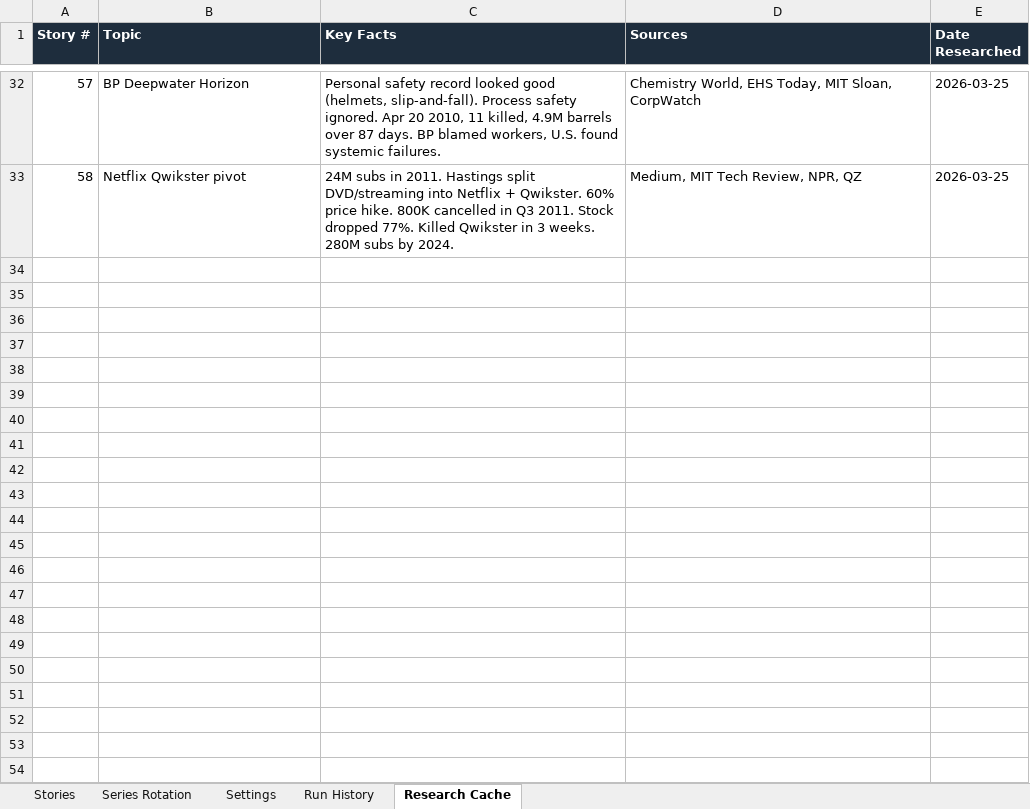
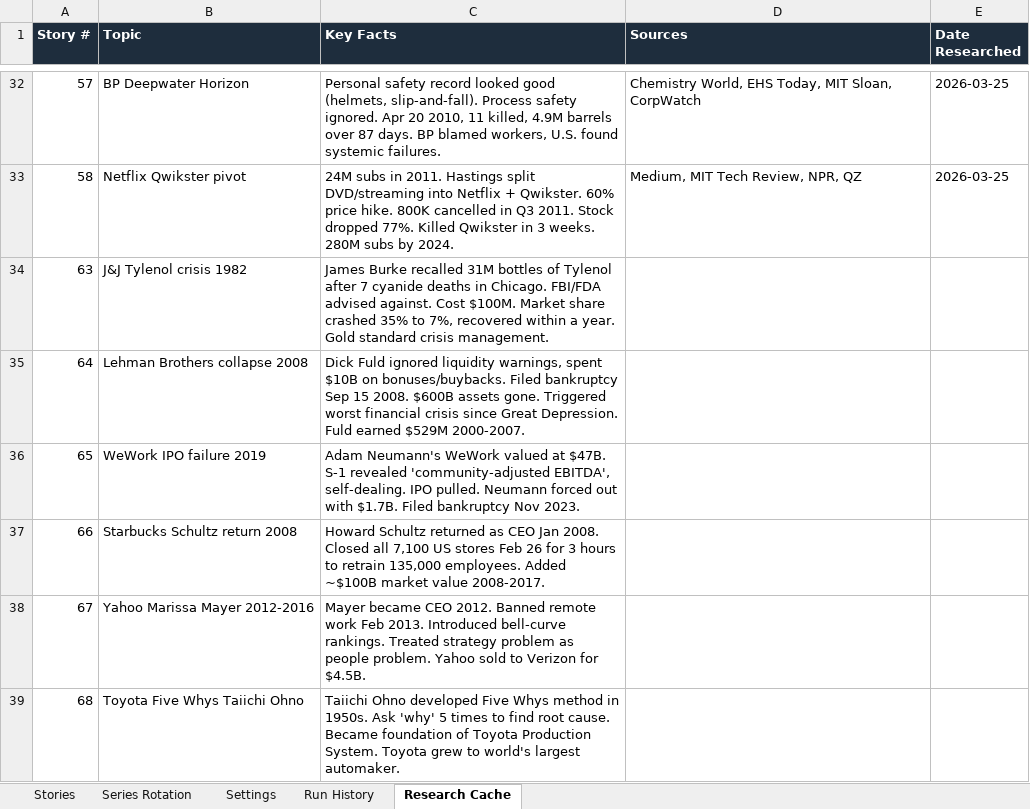
Before and after one commit to jonno-alt/social-images, an Excel workbook: data/carousel-factory/story-tracker.xlsx, sheet Research Cache, drawn as a sheet; only a part is shown, gaps mark what is left out; values as stored, in another font and other column widths than the file's, no borders; the diff names each change by its address in the sheet, - before the commit and + after, or states it on an @@ line.

Commit message:
Update story-tracker.xlsx after run #7

```diff
--- a/data/carousel-factory/story-tracker.xlsx (sheet Research Cache)
+++ b/data/carousel-factory/story-tracker.xlsx (sheet Research Cache)
+row 34: 63 | J&J Tylenol crisis 1982 | James Burke recalled 31M bottles of Tylenol after 7 cyanide deaths in Chicago. FBI/FDA advised against. Cost $100M. Market share crashed 35% to 7%, recovered within a year. Gold standard crisis management.
+row 35: 64 | Lehman Brothers collapse 2008 | Dick Fuld ignored liquidity warnings, spent $10B on bonuses/buybacks. Filed bankruptcy Sep 15 2008. $600B assets gone. Triggered worst financial crisis since Great Depression. Fuld earned $529M 2000-2007.
+row 36: 65 | WeWork IPO failure 2019 | Adam Neumann's WeWork valued at $47B. S-1 revealed 'community-adjusted EBITDA', self-dealing. IPO pulled. Neumann forced out with $1.7B. Filed bankruptcy Nov 2023.
+row 37: 66 | Starbucks Schultz return 2008 | Howard Schultz returned as CEO Jan 2008. Closed all 7,100 US stores Feb 26 for 3 hours to retrain 135,000 employees. Added ~$100B market value 2008-2017.
+row 38: 67 | Yahoo Marissa Mayer 2012-2016 | Mayer became CEO 2012. Banned remote work Feb 2013. Introduced bell-curve rankings. Treated strategy problem as people problem. Yahoo sold to Verizon for $4.5B.
+row 39: 68 | Toyota Five Whys Taiichi Ohno | Taiichi Ohno developed Five Whys method in 1950s. Ask 'why' 5 times to find root cause. Became foundation of Toyota Production System. Toyota grew to world's largest automaker.
```
Also changed, not shown: sheet Stories, sheet Series Rotation, sheet Run History, sheet Settings.
